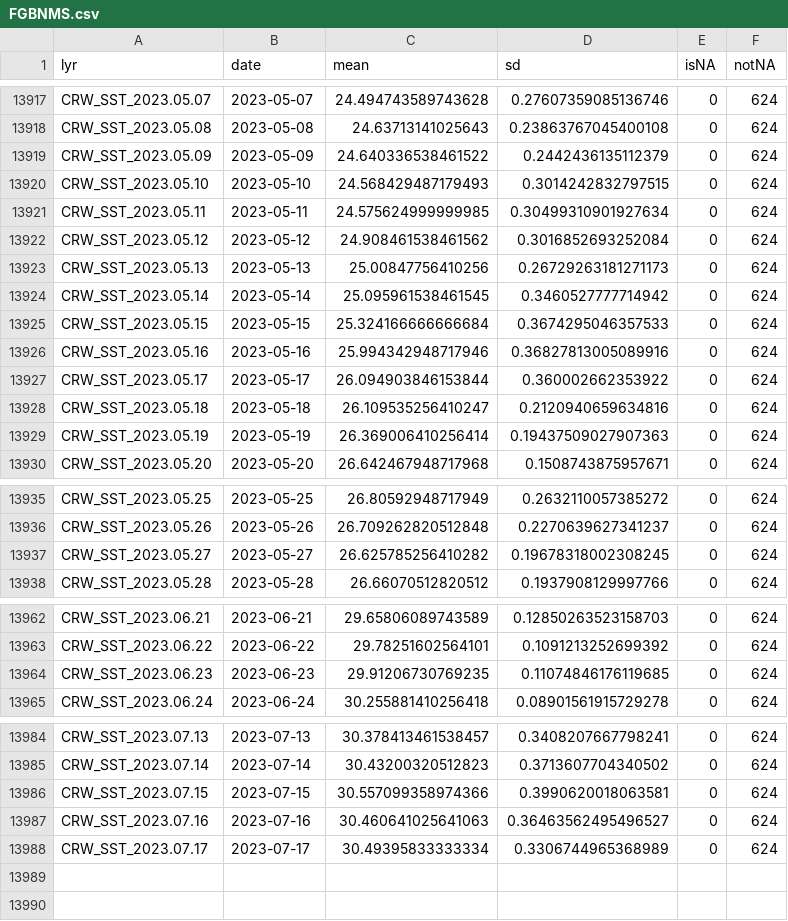
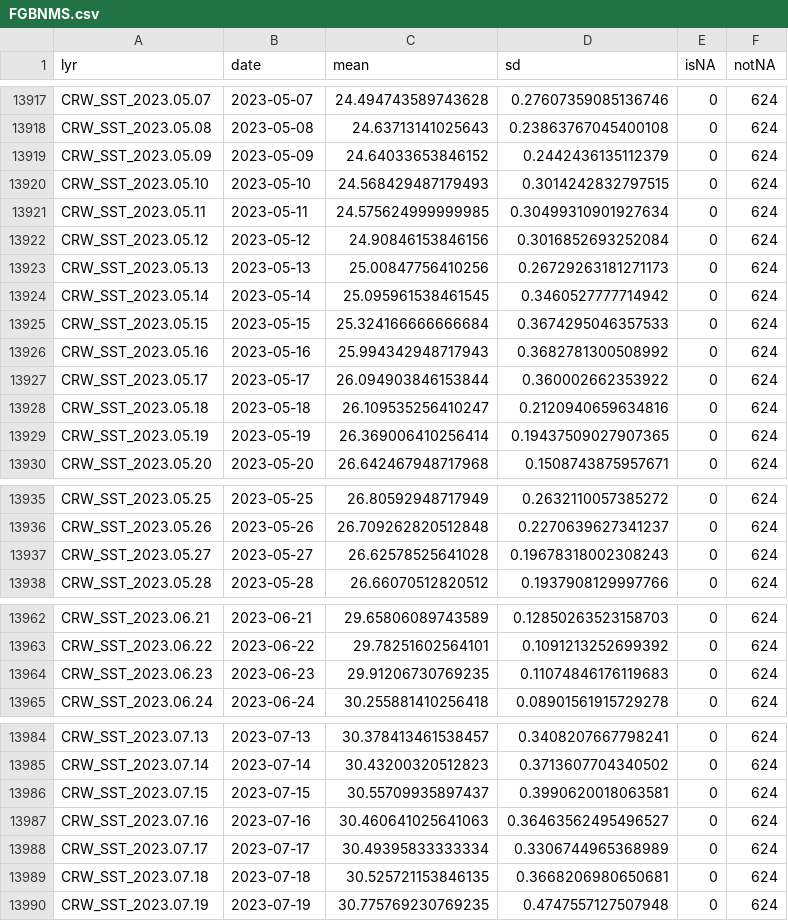
Before and after one commit to noaa-onms/climate-dashboard, a CSV file: data/CRW_SST/FGBNMS.csv, drawn as a sheet; only a part is shown, gaps mark what is left out; the diff covers the shown part only.

```diff
--- a/data/CRW_SST/FGBNMS.csv
+++ b/data/CRW_SST/FGBNMS.csv
@@ -13918,6 +13918,6 @@ CRW_SST_2023.05.07,2023-05-07,24.494743589743628,0.27607359085136746,0,624
 CRW_SST_2023.05.08,2023-05-08,24.63713141025643,0.23863767045400108,0,624
-CRW_SST_2023.05.09,2023-05-09,24.640336538461522,0.2442436135112379,0,624
+CRW_SST_2023.05.09,2023-05-09,24.64033653846152,0.2442436135112379,0,624
 CRW_SST_2023.05.10,2023-05-10,24.568429487179493,0.3014242832797515,0,624
 CRW_SST_2023.05.11,2023-05-11,24.575624999999985,0.30499310901927634,0,624
-CRW_SST_2023.05.12,2023-05-12,24.908461538461562,0.3016852693252084,0,624
+CRW_SST_2023.05.12,2023-05-12,24.90846153846156,0.3016852693252084,0,624
 CRW_SST_2023.05.13,2023-05-13,25.00847756410256,0.26729263181271173,0,624
@@ -13925,6 +13925,6 @@ CRW_SST_2023.05.14,2023-05-14,25.095961538461545,0.3460527777714942,0,624
 CRW_SST_2023.05.15,2023-05-15,25.324166666666684,0.3674295046357533,0,624
-CRW_SST_2023.05.16,2023-05-16,25.994342948717946,0.36827813005089916,0,624
+CRW_SST_2023.05.16,2023-05-16,25.994342948717943,0.3682781300508992,0,624
 CRW_SST_2023.05.17,2023-05-17,26.094903846153844,0.360002662353922,0,624
 CRW_SST_2023.05.18,2023-05-18,26.109535256410247,0.2120940659634816,0,624
-CRW_SST_2023.05.19,2023-05-19,26.369006410256414,0.19437509027907363,0,624
+CRW_SST_2023.05.19,2023-05-19,26.369006410256414,0.19437509027907365,0,624
 CRW_SST_2023.05.20,2023-05-20,26.642467948717968,0.1508743875957671,0,624
@@ -13936,3 +13936,3 @@ CRW_SST_2023.05.25,2023-05-25,26.80592948717949,0.2632110057385272,0,624
 CRW_SST_2023.05.26,2023-05-26,26.709262820512848,0.2270639627341237,0,624
-CRW_SST_2023.05.27,2023-05-27,26.625785256410282,0.19678318002308245,0,624
+CRW_SST_2023.05.27,2023-05-27,26.62578525641028,0.19678318002308243,0,624
 CRW_SST_2023.05.28,2023-05-28,26.66070512820512,0.1937908129997766,0,624
@@ -13963,3 +13963,3 @@ CRW_SST_2023.06.21,2023-06-21,29.65806089743589,0.12850263523158703,0,624
 CRW_SST_2023.06.22,2023-06-22,29.78251602564101,0.1091213252699392,0,624
-CRW_SST_2023.06.23,2023-06-23,29.91206730769235,0.11074846176119685,0,624
+CRW_SST_2023.06.23,2023-06-23,29.91206730769235,0.11074846176119683,0,624
 CRW_SST_2023.06.24,2023-06-24,30.255881410256418,0.08901561915729278,0,624
@@ -13985,4 +13985,6 @@ CRW_SST_2023.07.13,2023-07-13,30.378413461538457,0.3408207667798241,0,624
 CRW_SST_2023.07.14,2023-07-14,30.43200320512823,0.3713607704340502,0,624
-CRW_SST_2023.07.15,2023-07-15,30.557099358974366,0.3990620018063581,0,624
+CRW_SST_2023.07.15,2023-07-15,30.55709935897437,0.3990620018063581,0,624
 CRW_SST_2023.07.16,2023-07-16,30.460641025641063,0.36463562495496527,0,624
 CRW_SST_2023.07.17,2023-07-17,30.49395833333334,0.3306744965368989,0,624
+CRW_SST_2023.07.18,2023-07-18,30.525721153846135,0.3668206980650681,0,624
+CRW_SST_2023.07.19,2023-07-19,30.775769230769235,0.4747557127507948,0,624
```
Also changed, not shown: 10 edited cells elsewhere in this file, data/CRW_SST/CBNMS.csv, data/CRW_SST/GRNMS.csv, 9 other files.
